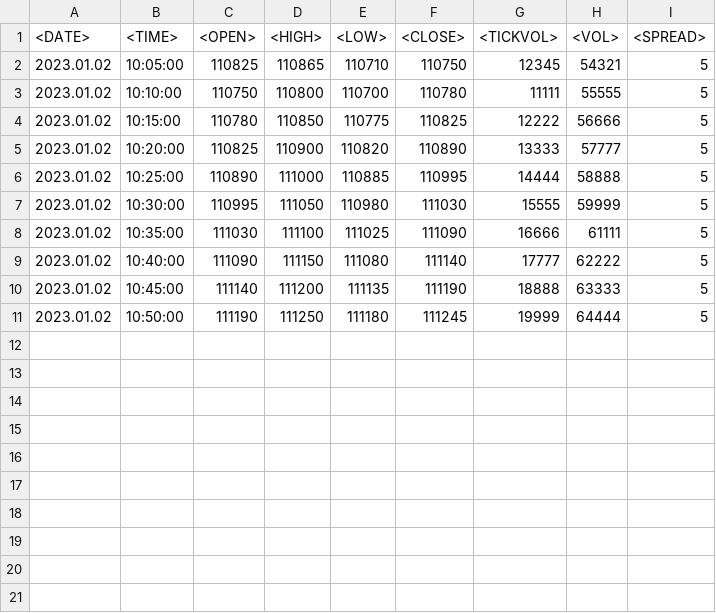
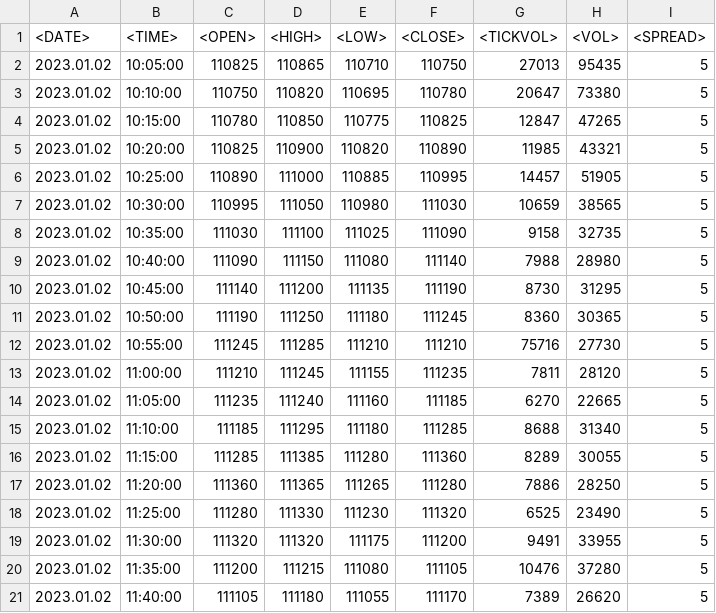
Before and after one commit to Miranjunior/AITradingAnalyzer-1-main, a CSV file: WINFUT_M5.csv, drawn as a sheet; only a part is shown; the diff covers the shown part only.

```diff
--- a/WINFUT_M5.csv
+++ b/WINFUT_M5.csv
@@ -1,11 +1,21 @@
 <DATE>	<TIME>	<OPEN>	<HIGH>	<LOW>	<CLOSE>	<TICKVOL>	<VOL>	<SPREAD>
-2023.01.02	10:05:00	110825	110865	110710	110750	12345	54321	5
-2023.01.02	10:10:00	110750	110800	110700	110780	11111	55555	5
-2023.01.02	10:15:00	110780	110850	110775	110825	12222	56666	5
-2023.01.02	10:20:00	110825	110900	110820	110890	13333	57777	5
-2023.01.02	10:25:00	110890	111000	110885	110995	14444	58888	5
-2023.01.02	10:30:00	110995	111050	110980	111030	15555	59999	5
-2023.01.02	10:35:00	111030	111100	111025	111090	16666	61111	5
-2023.01.02	10:40:00	111090	111150	111080	111140	17777	62222	5
-2023.01.02	10:45:00	111140	111200	111135	111190	18888	63333	5
-2023.01.02	10:50:00	111190	111250	111180	111245	19999	64444	5
+2023.01.02	10:05:00	110825	110865	110710	110750	27013	95435	5
+2023.01.02	10:10:00	110750	110820	110695	110780	20647	73380	5
+2023.01.02	10:15:00	110780	110850	110775	110825	12847	47265	5
+2023.01.02	10:20:00	110825	110900	110820	110890	11985	43321	5
+2023.01.02	10:25:00	110890	111000	110885	110995	14457	51905	5
+2023.01.02	10:30:00	110995	111050	110980	111030	10659	38565	5
+2023.01.02	10:35:00	111030	111100	111025	111090	9158	32735	5
+2023.01.02	10:40:00	111090	111150	111080	111140	7988	28980	5
+2023.01.02	10:45:00	111140	111200	111135	111190	8730	31295	5
+2023.01.02	10:50:00	111190	111250	111180	111245	8360	30365	5
+2023.01.02	10:55:00	111245	111285	111210	111210	75716	27730	5
+2023.01.02	11:00:00	111210	111245	111155	111235	7811	28120	5
+2023.01.02	11:05:00	111235	111240	111160	111185	6270	22665	5
+2023.01.02	11:10:00	111185	111295	111180	111285	8688	31340	5
+2023.01.02	11:15:00	111285	111385	111280	111360	8289	30055	5
+2023.01.02	11:20:00	111360	111365	111265	111280	7886	28250	5
+2023.01.02	11:25:00	111280	111330	111230	111320	6525	23490	5
+2023.01.02	11:30:00	111320	111320	111175	111200	9491	33955	5
+2023.01.02	11:35:00	111200	111215	111080	111105	10476	37280	5
+2023.01.02	11:40:00	111105	111180	111055	111170	7389	26620	5
```
Also changed, not shown: 4 added rows elsewhere in this file, 2 other files.
